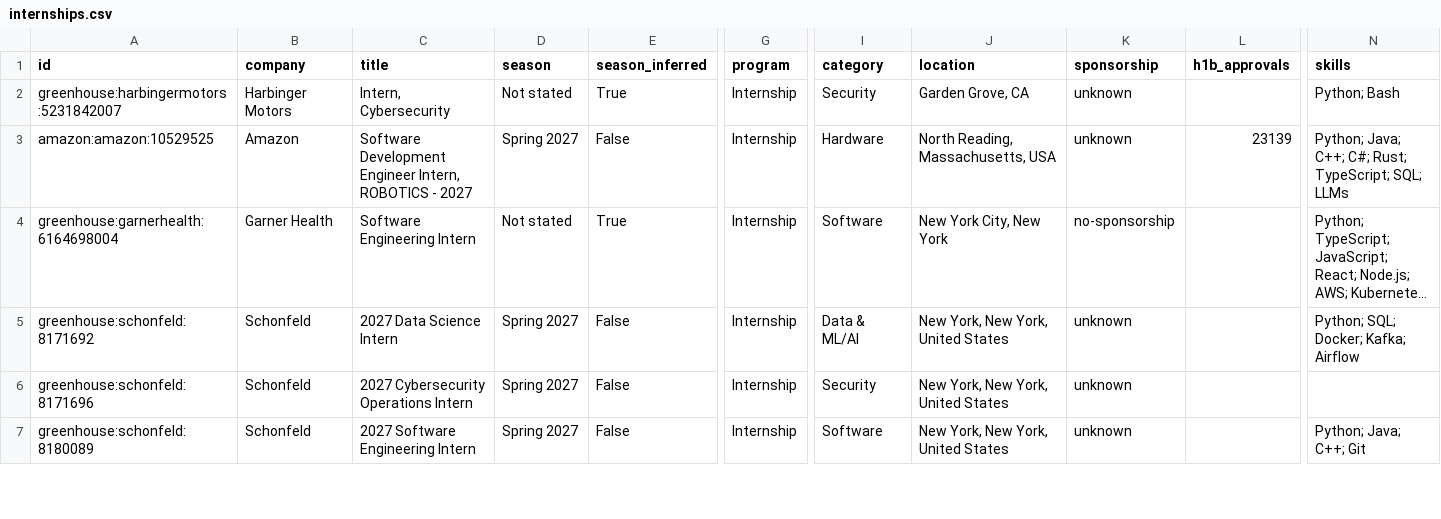
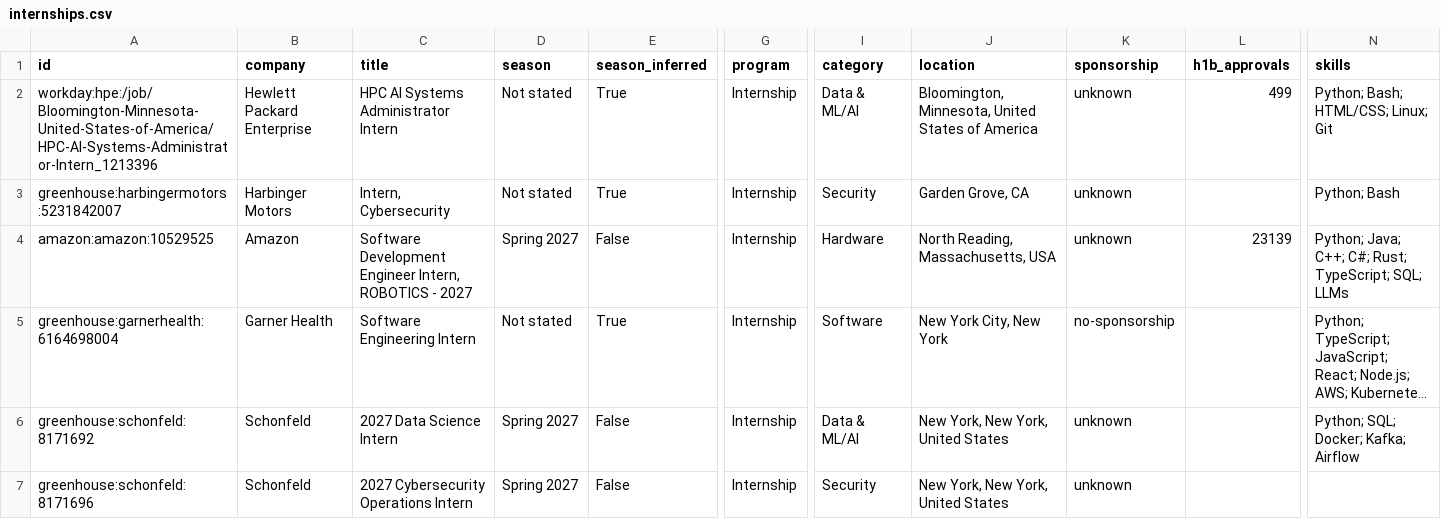
Before and after one commit to HarshaPrakash1/Automated-List-Of-Spring-2027-Tech-Internships, a CSV file: data/internships.csv, drawn as a sheet; only a part is shown, gaps mark what is left out; the shorter side is filled out with more unchanged rows; long unchanged cells end in …; rows hold the shown columns only; the diff names each change by its address in the sheet, - before the commit and + after, or states it on an @@ line.

```diff
--- a/data/internships.csv
+++ b/data/internships.csv
+row 2: workday:hpe:/job/Bloomington-Minnesota-United-States-of-America/HPC-AI-Systems-Administrator-Intern_1213396 | Hewlett Packard Enterprise | HPC AI Systems Administrator Intern | Not stated | True | Internship | Data & ML/AI | Bloomington, Minnesota, United States of America | unknown | 499 | Python; Bash; HTML/CSS; Linux; Git
```
Also changed, not shown: docs/internships.csv, 15 other files.
